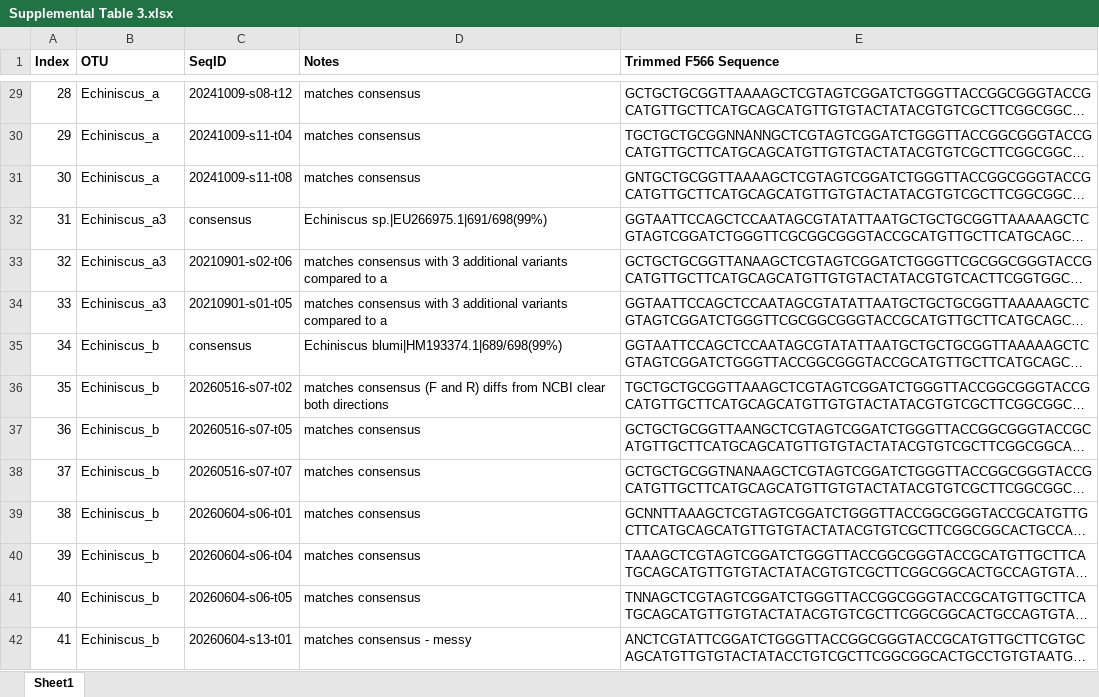
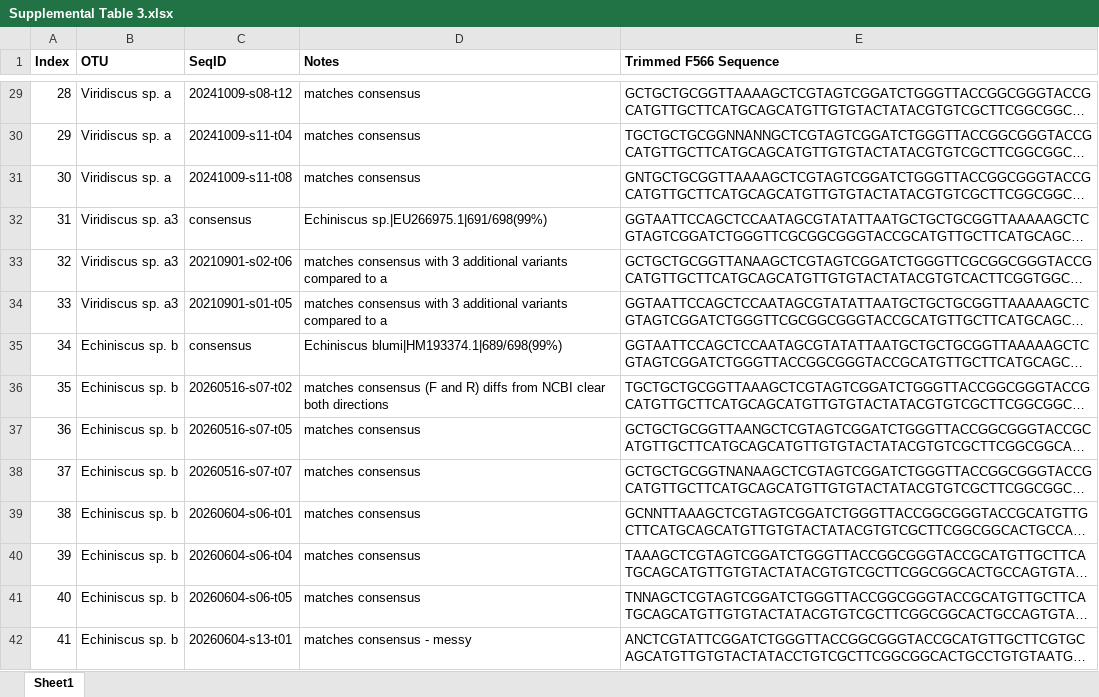
Before and after one commit to enwudz/tardi-behavior, an Excel workbook: Tables/Supplemental Table 3.xlsx, sheet Sheet1, drawn as a sheet; only a part is shown, gaps mark what is left out; long unchanged cells end in …; values as stored, in another font and other column widths than the file's, no borders; the diff covers the shown part only; the diff names each change by its address in the sheet, - before the commit and + after, or states it on an @@ line.

```diff
--- a/Tables/Supplemental Table 3.xlsx (sheet Sheet1)
+++ b/Tables/Supplemental Table 3.xlsx (sheet Sheet1)
-B29:B31 (OTU): Echiniscus_a
+B29:B31 (OTU): Viridiscus sp. a
-B32:B34 (OTU): Echiniscus_a3
+B32:B34 (OTU): Viridiscus sp. a3
-B35:B42 (OTU): Echiniscus_b
+B35:B42 (OTU): Echiniscus sp. b
```
Also changed, not shown: 445 edited cells elsewhere in this sheet.
